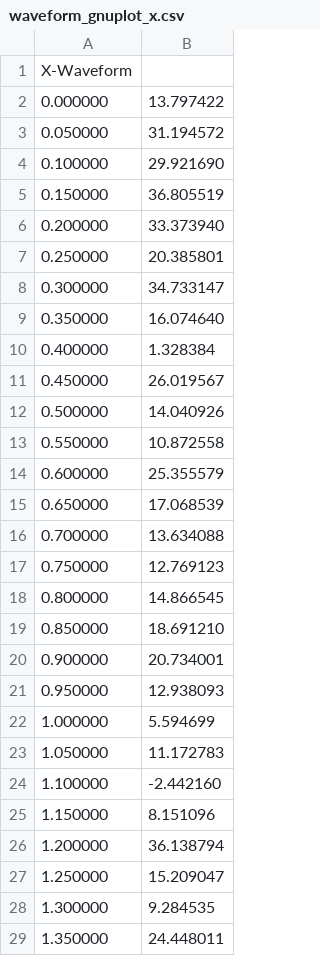
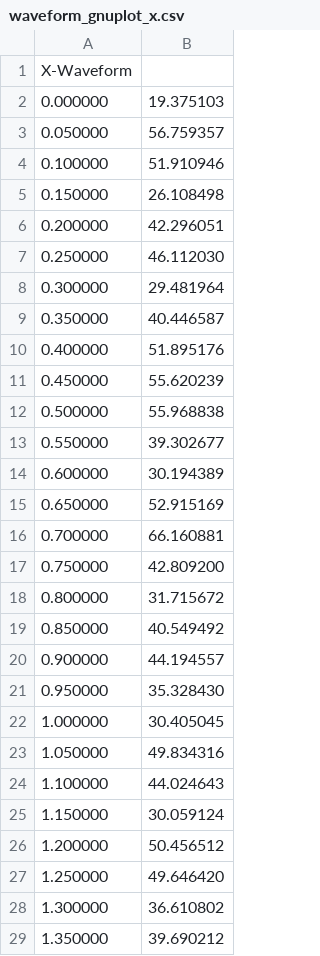
Before and after one commit to HaHaItsCalvin/Wand, a CSV file: Integration/waveform_gnuplot_x.csv, drawn as a sheet; only a part is shown; the diff covers the shown part only.

```diff
--- a/Integration/waveform_gnuplot_x.csv
+++ b/Integration/waveform_gnuplot_x.csv
@@ -1,29 +1,29 @@
 X-Waveform
-0.000000, 13.797422
-0.050000, 31.194572
-0.100000, 29.921690
-0.150000, 36.805519
-0.200000, 33.373940
-0.250000, 20.385801
-0.300000, 34.733147
-0.350000, 16.074640
-0.400000, 1.328384
-0.450000, 26.019567
-0.500000, 14.040926
-0.550000, 10.872558
-0.600000, 25.355579
-0.650000, 17.068539
-0.700000, 13.634088
-0.750000, 12.769123
-0.800000, 14.866545
-0.850000, 18.691210
-0.900000, 20.734001
-0.950000, 12.938093
-1.000000, 5.594699
-1.050000, 11.172783
-1.100000, -2.442160
-1.150000, 8.151096
-1.200000, 36.138794
-1.250000, 15.209047
-1.300000, 9.284535
-1.350000, 24.448011
+0.000000, 19.375103
+0.050000, 56.759357
+0.100000, 51.910946
+0.150000, 26.108498
+0.200000, 42.296051
+0.250000, 46.112030
+0.300000, 29.481964
+0.350000, 40.446587
+0.400000, 51.895176
+0.450000, 55.620239
+0.500000, 55.968838
+0.550000, 39.302677
+0.600000, 30.194389
+0.650000, 52.915169
+0.700000, 66.160881
+0.750000, 42.809200
+0.800000, 31.715672
+0.850000, 40.549492
+0.900000, 44.194557
+0.950000, 35.328430
+1.000000, 30.405045
+1.050000, 49.834316
+1.100000, 44.024643
+1.150000, 30.059124
+1.200000, 50.456512
+1.250000, 49.646420
+1.300000, 36.610802
+1.350000, 39.690212
```
Also changed, not shown: 104 edited cells elsewhere in this file, Integration/motion_data_output.csv, Integration/waveform_gnuplot_y.csv, 10 other files.
